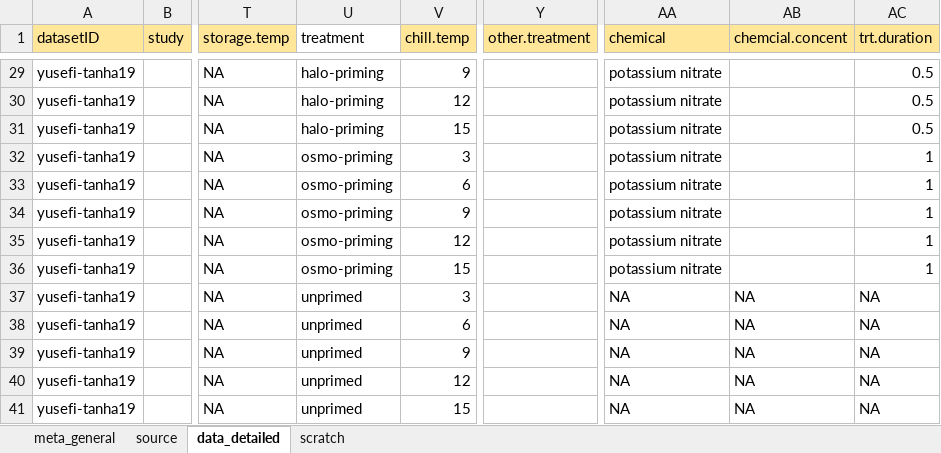
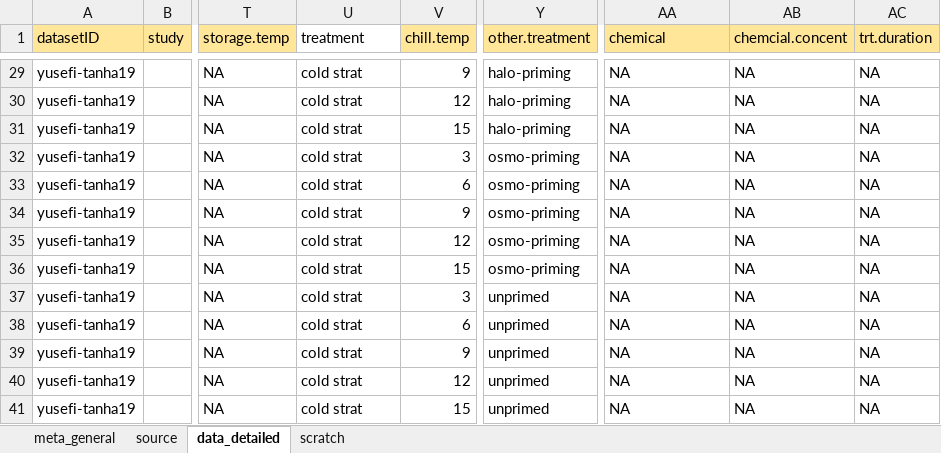
Before and after one commit to lizzieinvancouver/egret, an Excel workbook: data/egret_JS/egret_JS.xlsx, sheet data_detailed, drawn as a sheet; only a part is shown, gaps mark what is left out; values as stored, in another font and other column widths than the file's, no borders; the diff covers the shown part only; the diff names each change by its address in the sheet, - before the commit and + after, or states it on an @@ line.

```diff
--- a/data/egret_JS/egret_JS.xlsx (sheet data_detailed)
+++ b/data/egret_JS/egret_JS.xlsx (sheet data_detailed)
-U29:U31 (treatment): halo-priming
+U29:U31 (treatment): cold strat
-Y29:Y31 (other.treatment): (empty)
+Y29:Y31 (other.treatment): halo-priming
-AA29:AA36 (chemical): potassium nitrate
+AA29:AA36 (chemical): NA
-AB29:AB36 (chemcial.concent): (empty)
+AB29:AB36 (chemcial.concent): NA
-AC29:AC31 (trt.duration): 0.5
+AC29:AC31 (trt.duration): NA
-U32:U36 (treatment): osmo-priming
+U32:U36 (treatment): cold strat
-Y32:Y36 (other.treatment): (empty)
+Y32:Y36 (other.treatment): osmo-priming
-AC32:AC36 (trt.duration): 1
+AC32:AC36 (trt.duration): NA
-U37:U41 (treatment): unprimed
+U37:U41 (treatment): cold strat
-Y37:Y41 (other.treatment): (empty)
+Y37:Y41 (other.treatment): unprimed
```
Also changed, not shown: 122 edited cells elsewhere in this sheet.
